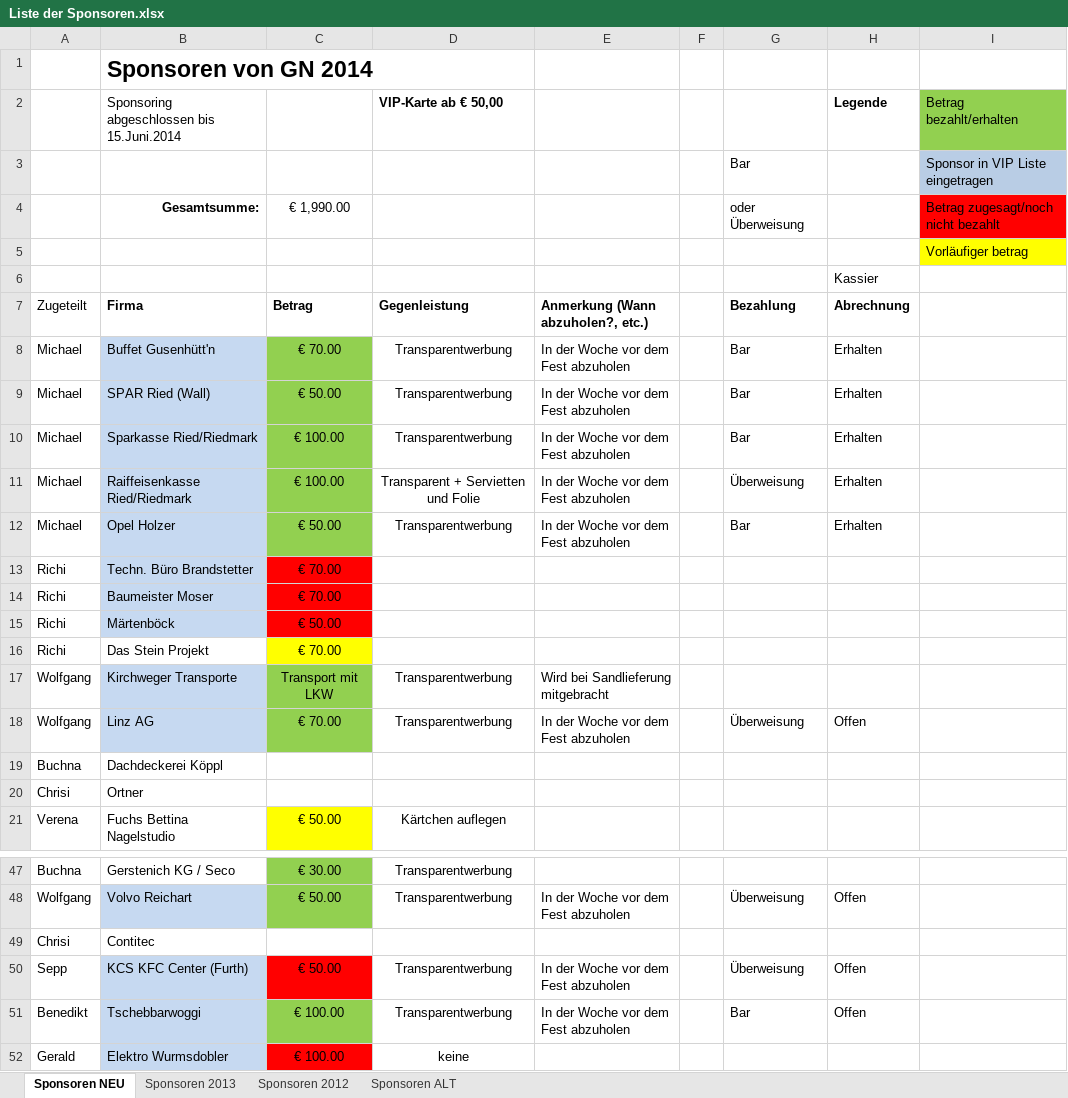
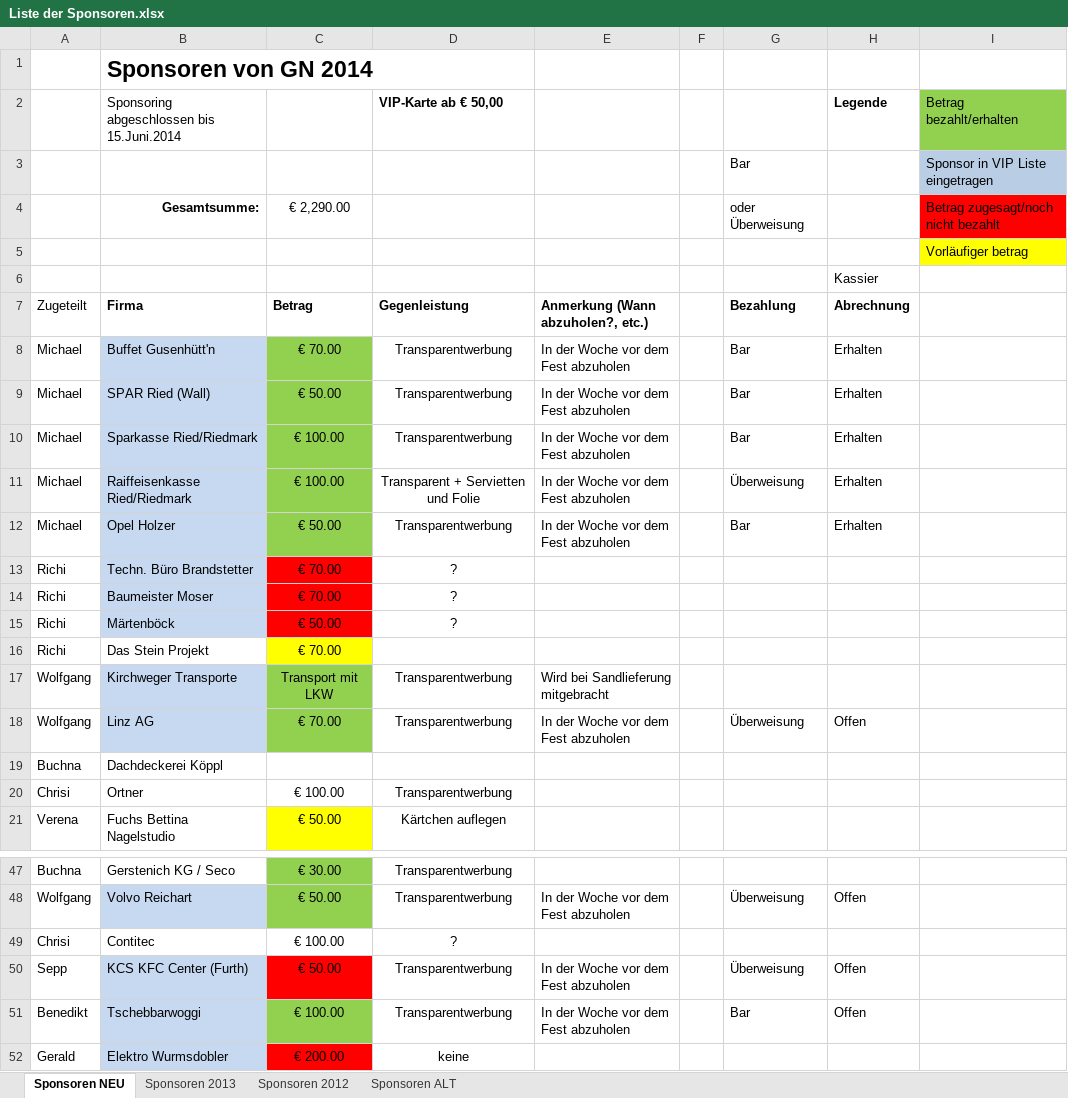
Before and after one commit to Balestrano/glarea-nox, an Excel workbook: 2014/Sponsoring/Liste der Sponsoren.xlsx, sheet Sponsoren NEU, drawn as a sheet; only a part is shown, gaps mark what is left out; values as stored, in another font and other column widths than the file's, no borders; the diff names each change by its address in the sheet, - before the commit and + after, or states it on an @@ line.

```diff
--- a/2014/Sponsoring/Liste der Sponsoren.xlsx (sheet Sponsoren NEU)
+++ b/2014/Sponsoring/Liste der Sponsoren.xlsx (sheet Sponsoren NEU)
-C4 (Betrag): € 1,990.00
+C4 (Betrag): € 2,290.00
-D13:D15 (Gegenleistung): (empty)
+D13:D15 (Gegenleistung): ?
-C20 (Betrag): (empty)
+C20 (Betrag): € 100.00
-D20 (Gegenleistung): (empty)
+D20 (Gegenleistung): Transparentwerbung
-C49 (Betrag): (empty)
+C49 (Betrag): € 100.00
-D49 (Gegenleistung): (empty)
+D49 (Gegenleistung): ?
-C52 (Betrag): € 100.00
+C52 (Betrag): € 200.00
```
